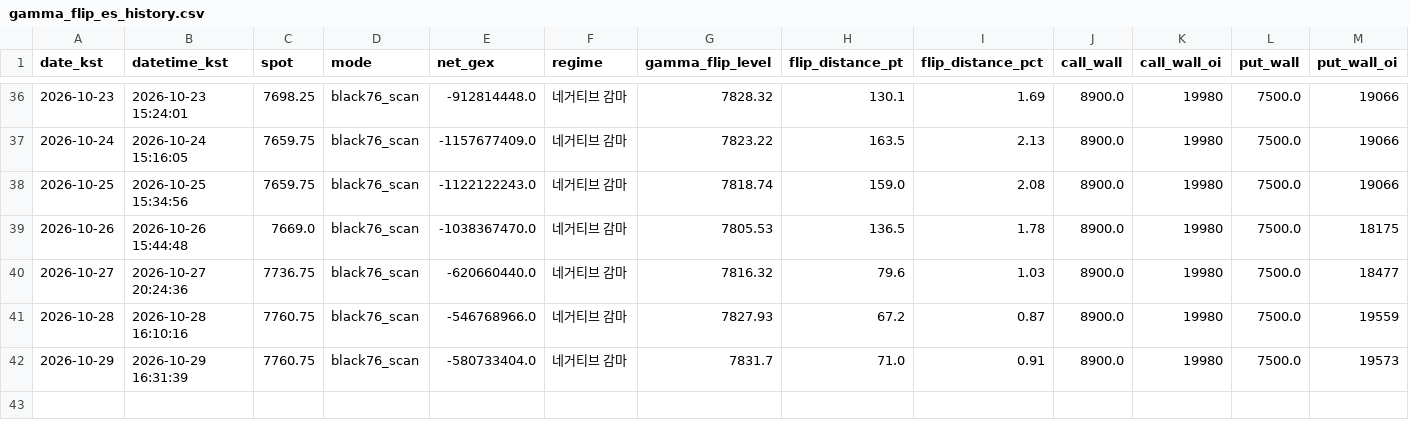
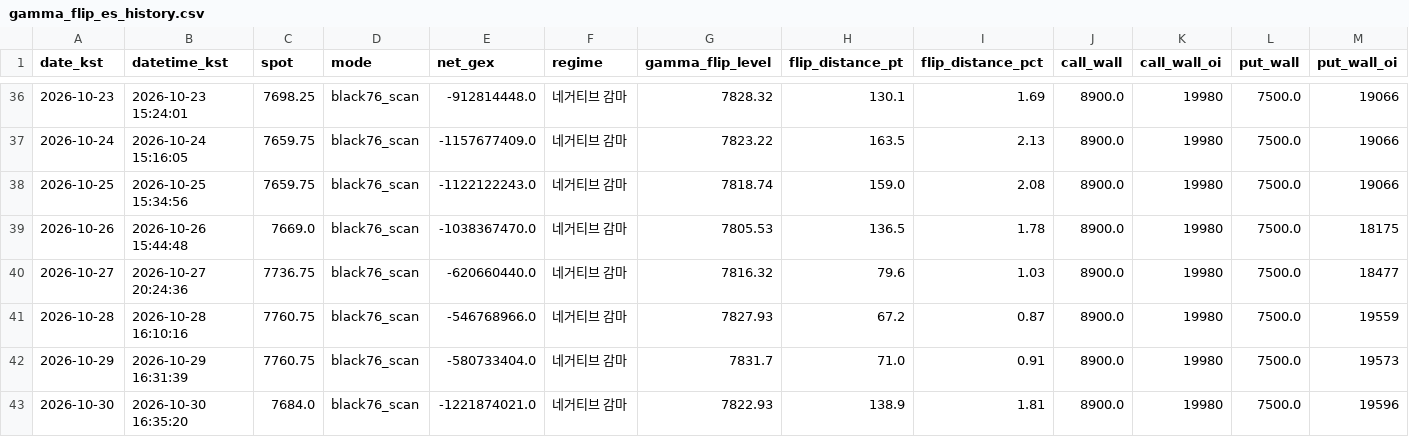
Before and after one commit to hk4jung/gamma-flip-capture, a CSV file: gamma_flip_es_history.csv, drawn as a sheet; only a part is shown, gaps mark what is left out; rows hold the shown columns only; the diff names each change by its address in the sheet, - before the commit and + after, or states it on an @@ line.

```diff
--- a/gamma_flip_es_history.csv
+++ b/gamma_flip_es_history.csv
+row 43: 2026-10-30 | 2026-10-30 16:35:20 | 7684.0 | black76_scan | -1221874021.0 | 네거티브 감마 | 7822.93 | 138.9 | 1.81 | 8900.0 | 19980 | 7500.0 | 19596
```
Also changed, not shown: barchart_options_capture.csv, gamma_flip_nq_history.csv, 2 other files.
